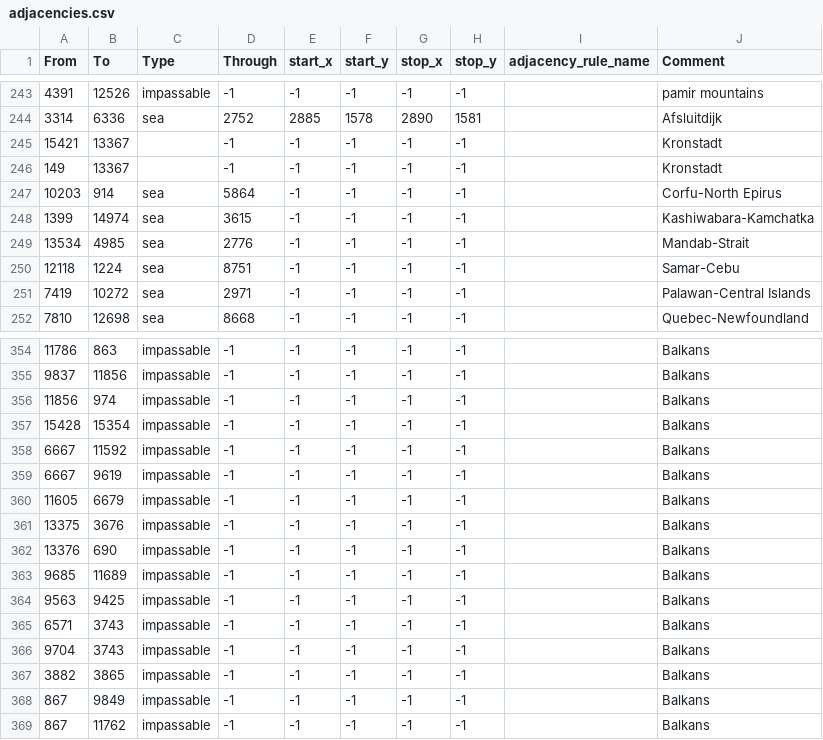
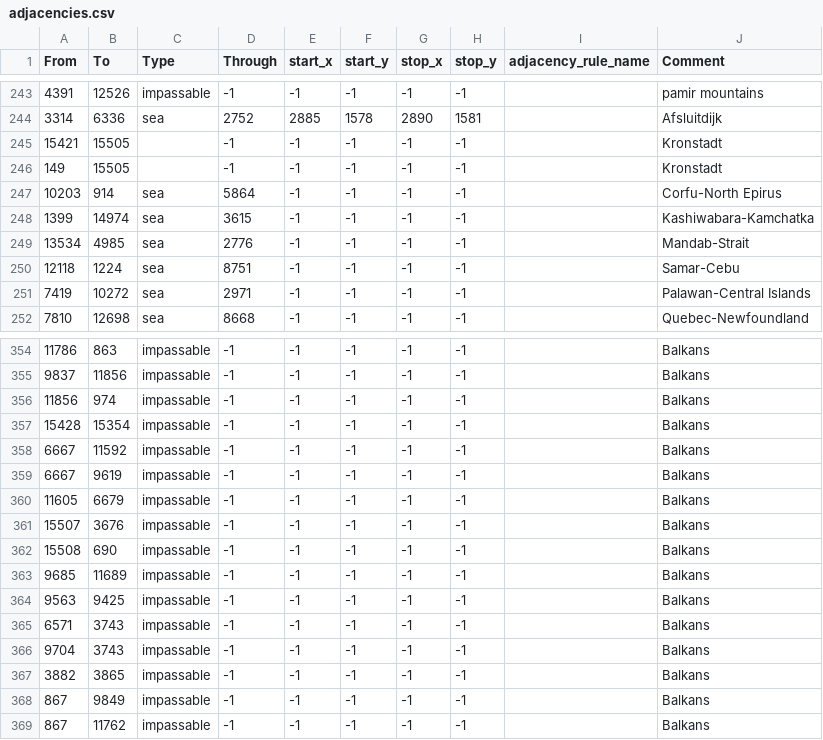
Before and after one commit to Gtym33/Kursach-Himiya, a CSV file: map/adjacencies.csv, drawn as a sheet; only a part is shown, gaps mark what is left out.

```diff
--- a/map/adjacencies.csv
+++ b/map/adjacencies.csv
@@ -244,4 +244,4 @@ From;To;Type;Through;start_x;start_y;stop_x;stop_y;adjacency_rule_name;Comment
 3314;6336;sea;2752;2885;1578;2890;1581;;Afsluitdijk
-15421;13367;;-1;-1;-1;-1;-1;;Kronstadt
-149;13367;;-1;-1;-1;-1;-1;;Kronstadt
+15421;15505;;-1;-1;-1;-1;-1;;Kronstadt
+149;15505;;-1;-1;-1;-1;-1;;Kronstadt
 10203;914;sea;5864;-1;-1;-1;-1;;Corfu-North Epirus
@@ -360,4 +360,4 @@ From;To;Type;Through;start_x;start_y;stop_x;stop_y;adjacency_rule_name;Comment
 11605;6679;impassable;-1;-1;-1;-1;-1;;Balkans
-13375;3676;impassable;-1;-1;-1;-1;-1;;Balkans
-13376;690;impassable;-1;-1;-1;-1;-1;;Balkans
+15507;3676;impassable;-1;-1;-1;-1;-1;;Balkans
+15508;690;impassable;-1;-1;-1;-1;-1;;Balkans
 9685;11689;impassable;-1;-1;-1;-1;-1;;Balkans
```
Also changed, not shown: map/definition.csv, 33 other files.
